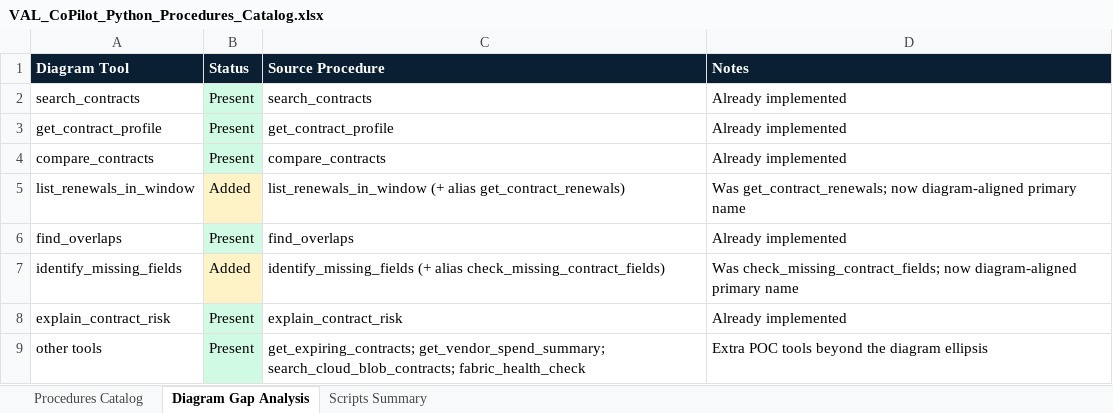
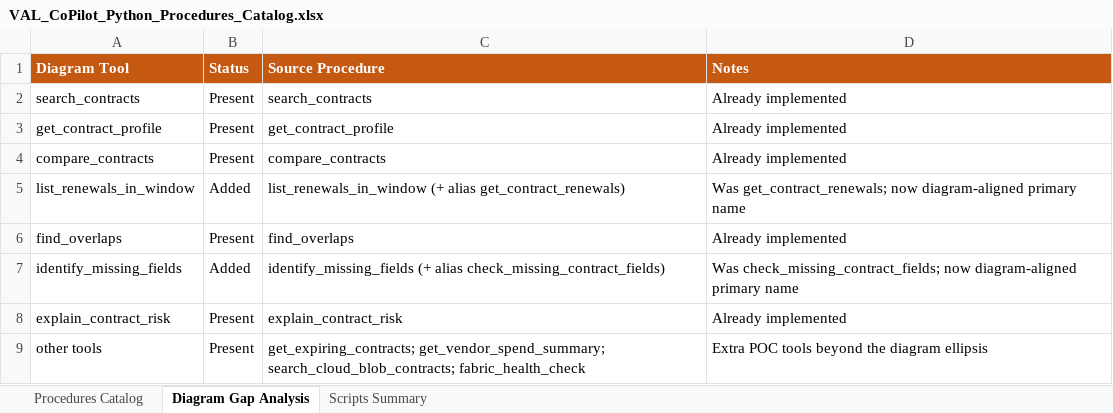
Before and after one commit to booshank/VALAgent, an Excel workbook: docs/VAL_CoPilot_Python_Procedures_Catalog.xlsx, sheet Diagram Gap Analysis, drawn as a sheet; values as stored, in another font and other column widths than the file's, no borders; the diff names each change by its address in the sheet, - before the commit and + after, or states it on an @@ line.

```diff
--- a/docs/VAL_CoPilot_Python_Procedures_Catalog.xlsx (sheet Diagram Gap Analysis)
+++ b/docs/VAL_CoPilot_Python_Procedures_Catalog.xlsx (sheet Diagram Gap Analysis)
-A1:D1 fill: #0B1F33
+A1:D1 fill: #C65911
-B2:B4 fill: #D1FAE5
+B2:B4 fill: none
-B5 fill: #FEF3C7
+B5 fill: none
-B6 fill: #D1FAE5
+B6 fill: none
-B7 fill: #FEF3C7
+B7 fill: none
-B8:B9 fill: #D1FAE5
+B8:B9 fill: none
```
Also changed, not shown: sheet Procedures Catalog, sheet Scripts Summary, 1 other file.
